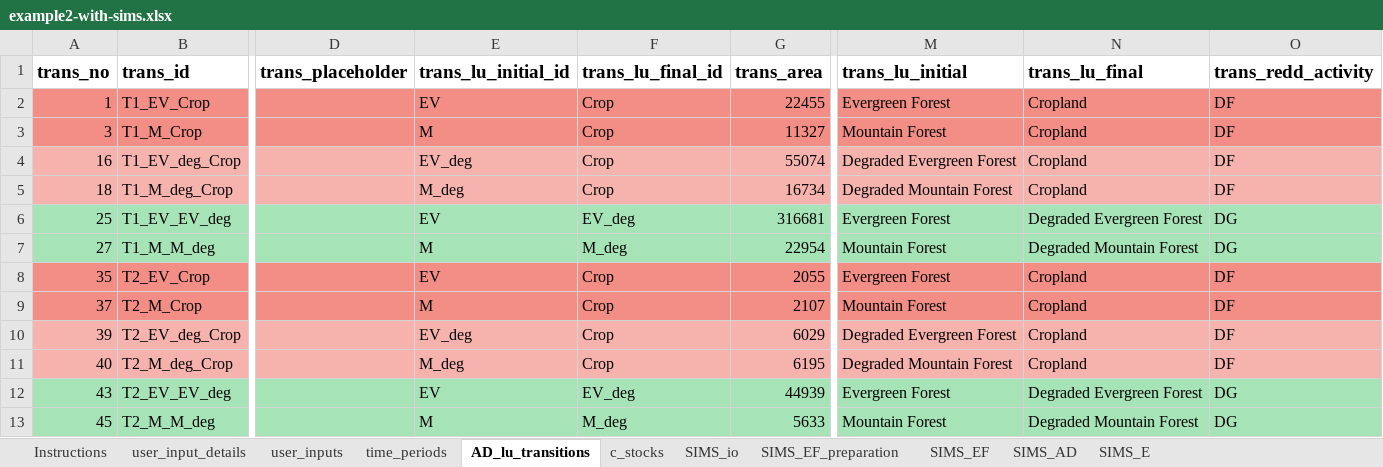
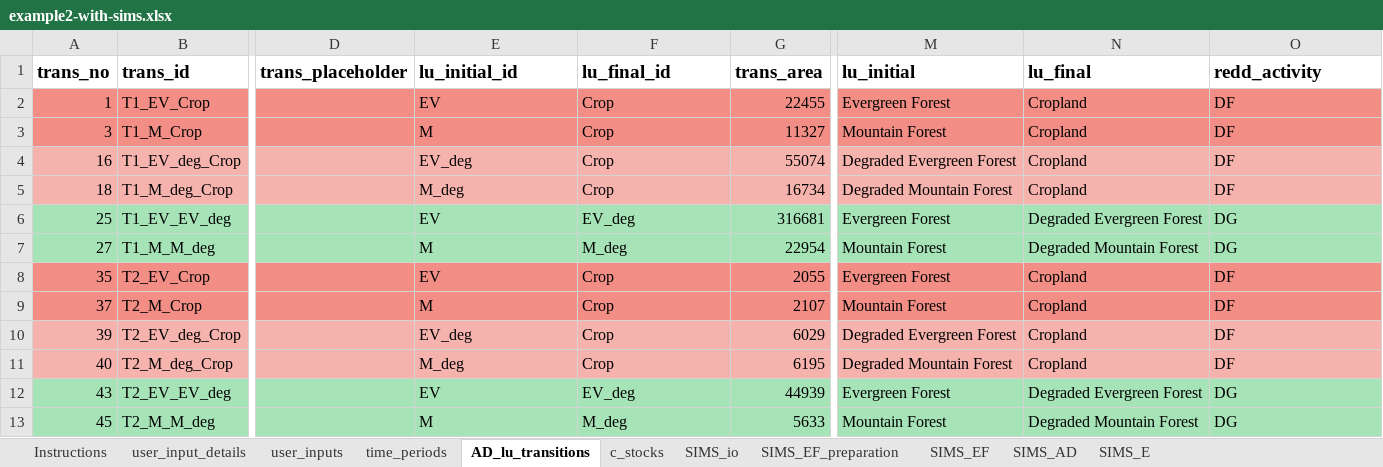
Before and after one commit to openforis/mocaredd, an Excel workbook: inst/extdata/example2-with-sims.xlsx, sheet AD_lu_transitions, drawn as a sheet; only a part is shown, gaps mark what is left out; values as stored, in another font and other column widths than the file's, no borders; the diff names each change by its address in the sheet, - before the commit and + after, or states it on an @@ line.

```diff
--- a/inst/extdata/example2-with-sims.xlsx (sheet AD_lu_transitions)
+++ b/inst/extdata/example2-with-sims.xlsx (sheet AD_lu_transitions)
-E1: trans_lu_initial_id
+E1: lu_initial_id
-F1: trans_lu_final_id
+F1: lu_final_id
-M1: trans_lu_initial
+M1: lu_initial
-N1: trans_lu_final
+N1: lu_final
-O1: trans_redd_activity
+O1: redd_activity
```
Also changed, not shown: sheet SIMS_E, sheet SIMS_EF_preparation, sheet SIMS_EF, sheet SIMS_AD, sheet SIMS_io, inst/extdata/example1-4pools.xlsx, 15 other files.
